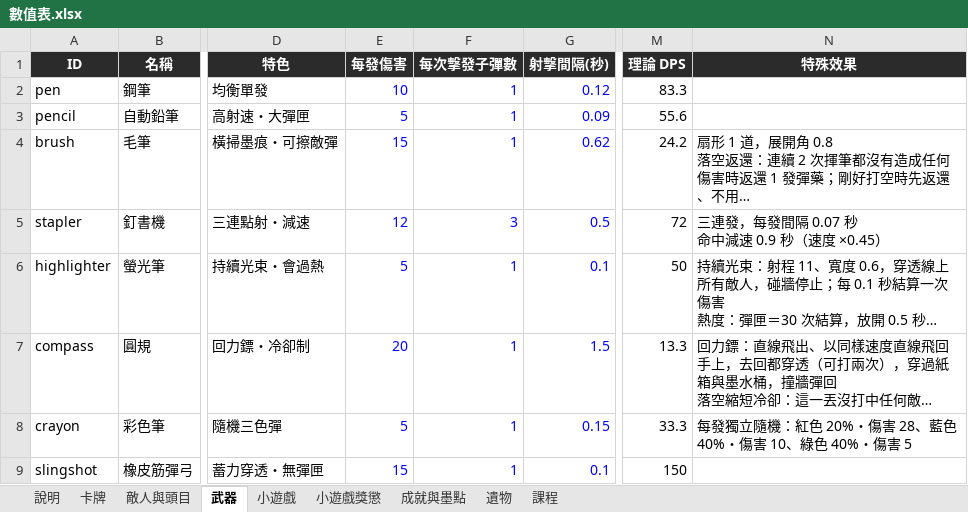
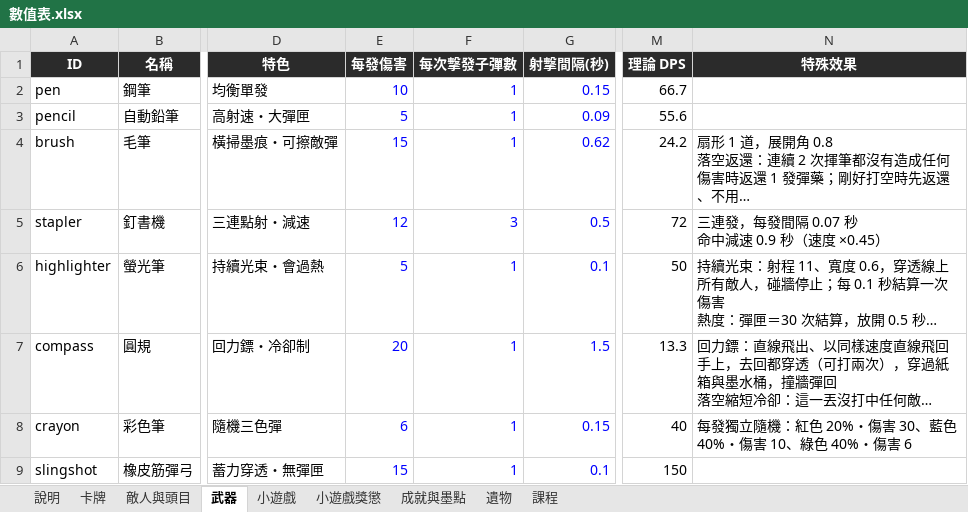
Before and after one commit to archie-30/INKRAGE, an Excel workbook: 數值表.xlsx, sheet 武器, drawn as a sheet; only a part is shown, gaps mark what is left out; long unchanged cells end in …; values as stored, in another font and other column widths than the file's, no borders; the diff names each change by its address in the sheet, - before the commit and + after, or states it on an @@ line.

```diff
--- a/數值表.xlsx (sheet 武器)
+++ b/數值表.xlsx (sheet 武器)
-G2 (射擊間隔(秒)): 0.12
+G2 (射擊間隔(秒)): 0.15
-M2 (理論 DPS): 83.3
+M2 (理論 DPS): 66.7
-E8 (每發傷害): 5
+E8 (每發傷害): 6
-M8 (理論 DPS): 33.3
+M8 (理論 DPS): 40
-N8 (特殊效果): 每發獨立隨機：紅色 20%・傷害 28、藍色 40%・傷害 10、綠色 40%・傷害 5
+N8 (特殊效果): 每發獨立隨機：紅色 20%・傷害 30、藍色 40%・傷害 10、綠色 40%・傷害 6
```
Also changed, not shown: 4 other files.
